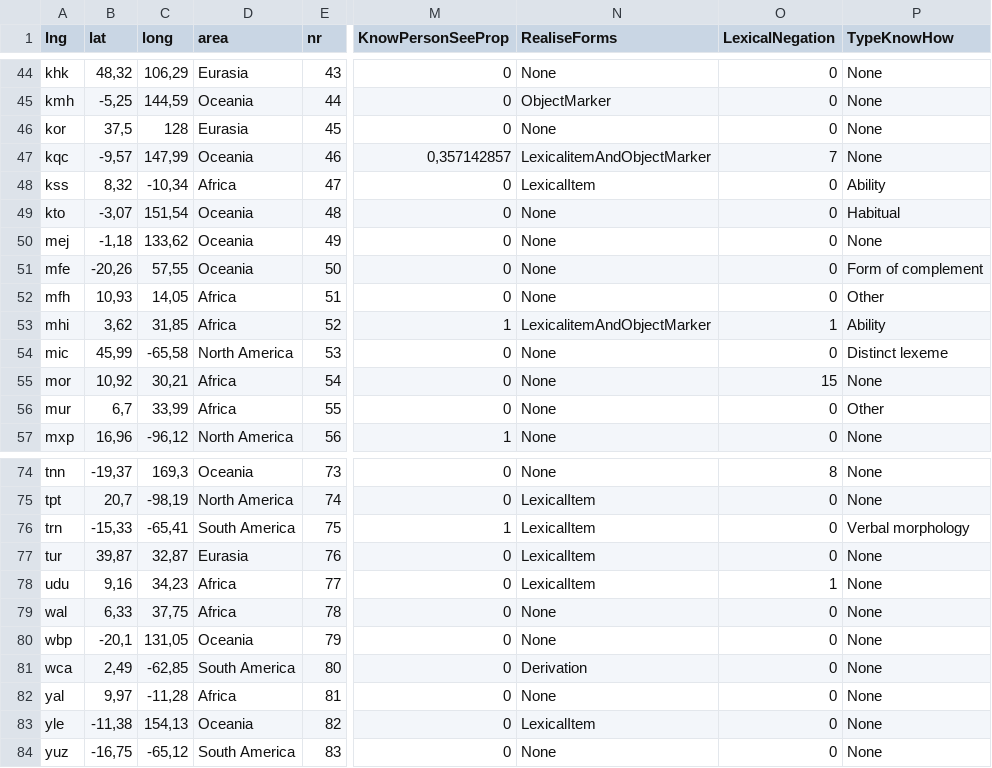
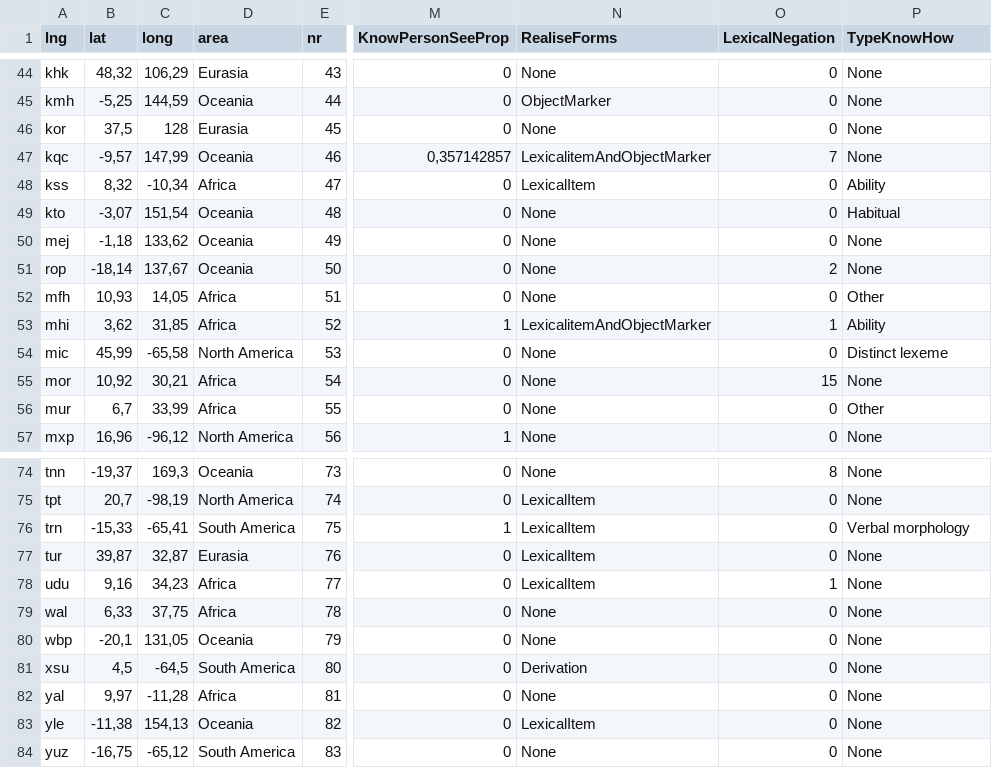
Before and after one commit to annasjob/KnowledgePredication, a CSV file: languages.csv, drawn as a sheet; only a part is shown, gaps mark what is left out; the diff names each change by its address in the sheet, - before the commit and + after, or states it on an @@ line.

Commit message:
wca->xsu, mfe->rop

```diff
--- a/languages.csv
+++ b/languages.csv
-A51 (lng): mfe
+A51 (lng): rop
-B51 (lat): -20,26
+B51 (lat): -18,14
-C51 (long): 57,55
+C51 (long): 137,67
-O51 (LexicalNegation): 0
+O51 (LexicalNegation): 2
-P51 (TypeKnowHow): Form of complement
+P51 (TypeKnowHow): None
-A81 (lng): wca
+A81 (lng): xsu
-B81 (lat): 2,49
+B81 (lat): 4,5
-C81 (long): -62,85
+C81 (long): -64,5
```
